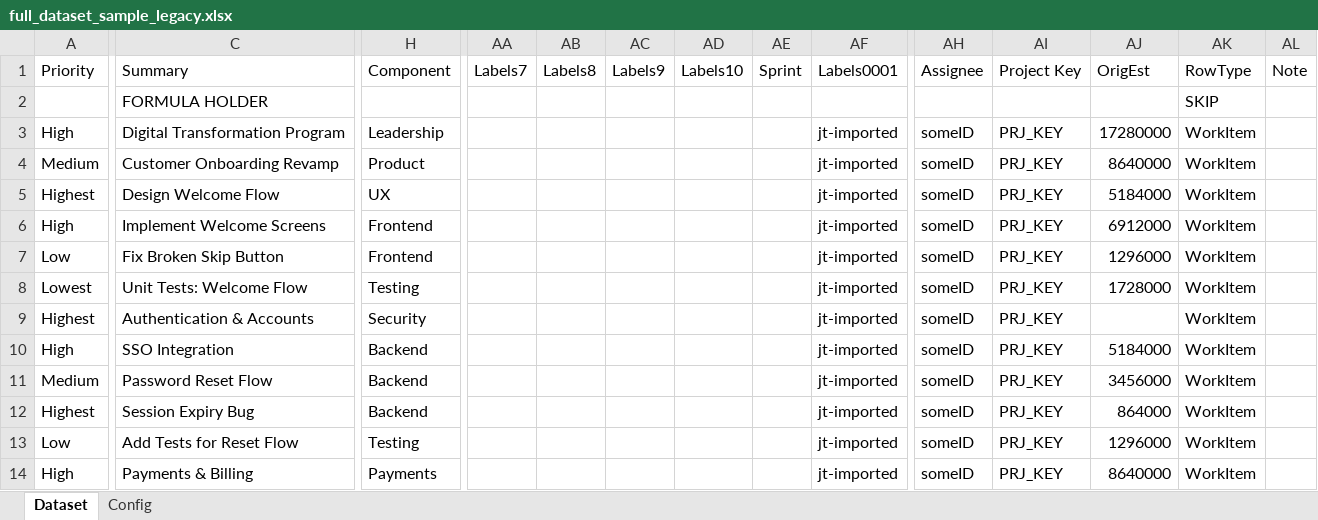
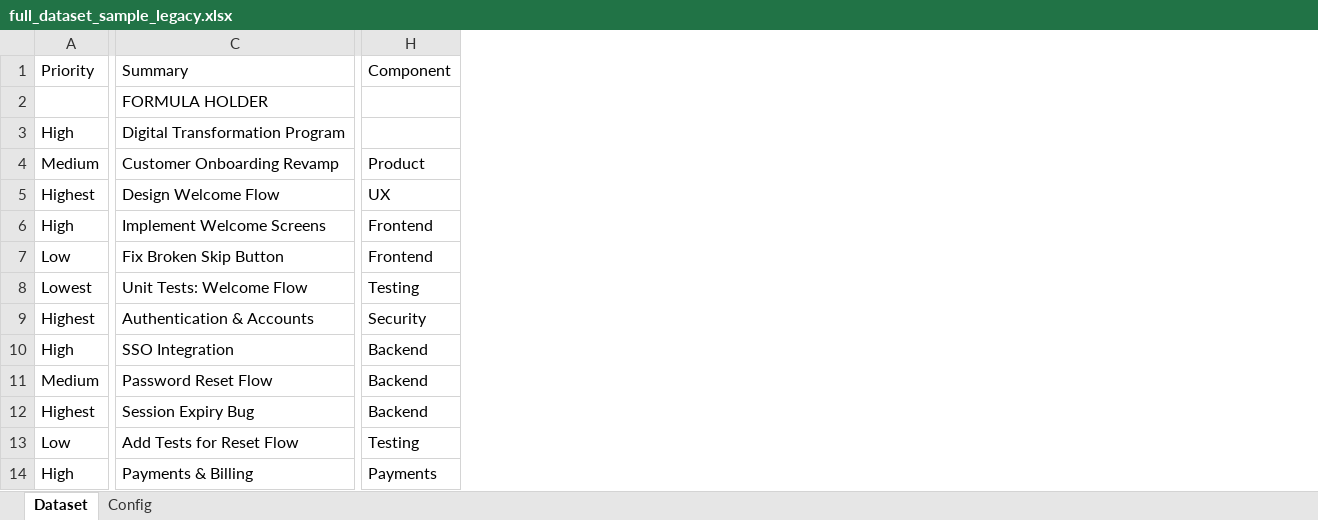
Before and after one commit to DeerHide/jira-toolkit, an Excel workbook: resources/Samples/full_dataset_sample_legacy.xlsx, sheet Dataset, drawn as a sheet; only a part is shown, gaps mark what is left out; values as stored, in another font and other column widths than the file's, no borders; conditional formats and table styles not drawn; the diff names each change by its address in the sheet, - before the commit and + after, or states it on an @@ line.

Commit message:
JT-143 feat: add new full_dataset_sample.xlsx for the config scheme v8 and add full_dataset_sample_legacy.xlsx

```diff
--- a/resources/Samples/full_dataset_sample_legacy.xlsx (sheet Dataset)
+++ b/resources/Samples/full_dataset_sample_legacy.xlsx (sheet Dataset)
@@ column AA (Labels7) hidden, empty @@
@@ column AB (Labels8) hidden, empty @@
@@ column AC (Labels9) hidden, empty @@
@@ column AD (Labels10) hidden, empty @@
@@ column AE (Sprint) hidden, empty @@
@@ column AF (Labels0001) hidden, rows 3-14: all jt-imported @@
@@ column AH (Assignee) hidden, rows 3-14: all someID @@
@@ column AI (Project Key) hidden, rows 3-14: all PRJ_KEY @@
@@ column AJ (OrigEst) hidden, rows 3-14: 17280000 | 8640000 | 5184000 | 6912000 | 1296000 | 1728000 |  | 5184000 | 3456000 | 864000 | 1296000 | 8640000 @@
@@ column AK (RowType) hidden, rows 2-14: SKIP | WorkItem | WorkItem | WorkItem | WorkItem | WorkItem | WorkItem | WorkItem | WorkItem | WorkItem | WorkItem | WorkItem | WorkItem @@
@@ column AL (Note) hidden, empty @@
-H3 (Component): Leadership
+H3 (Component): (empty)
```
Also changed, not shown: sheet Config, formulas that keep their value, 1 other file.
